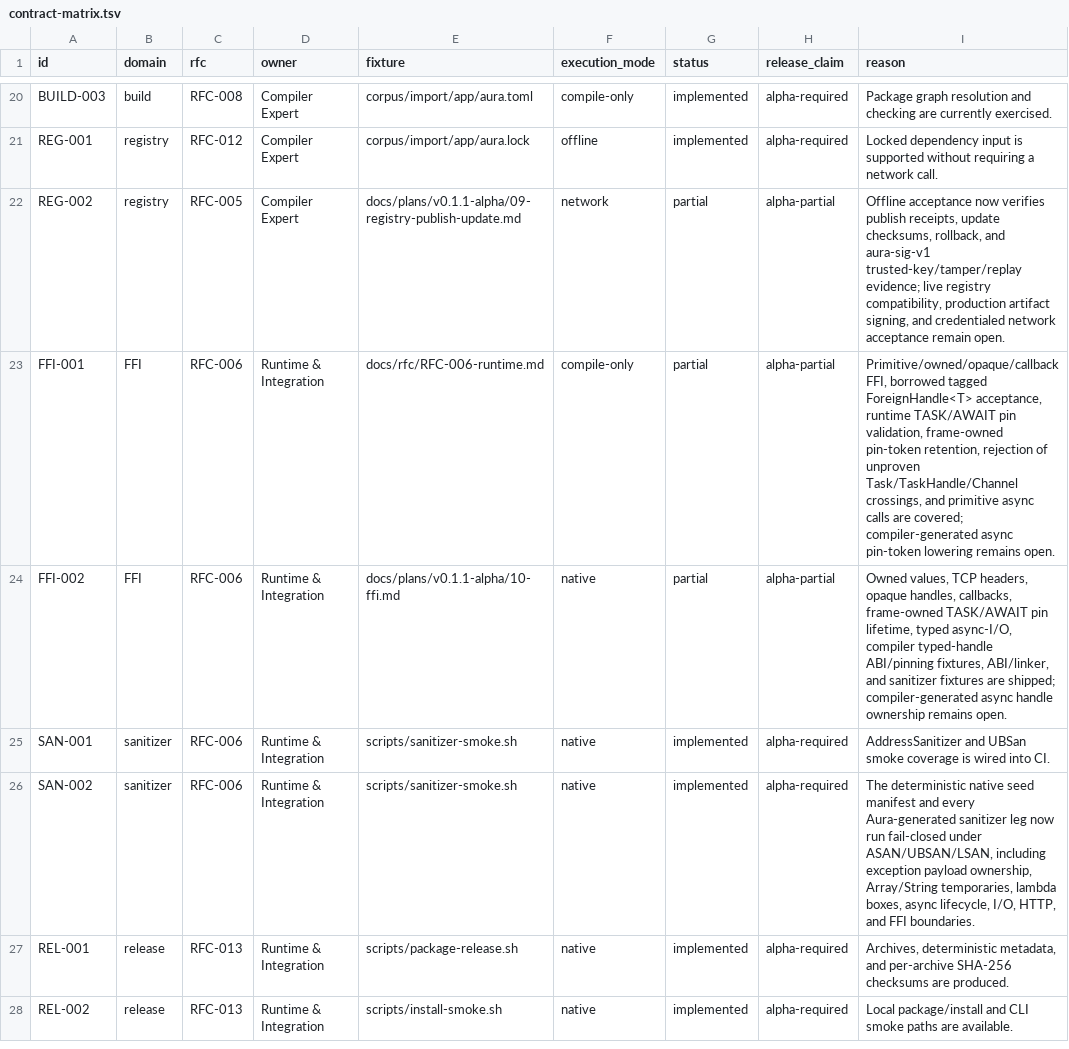
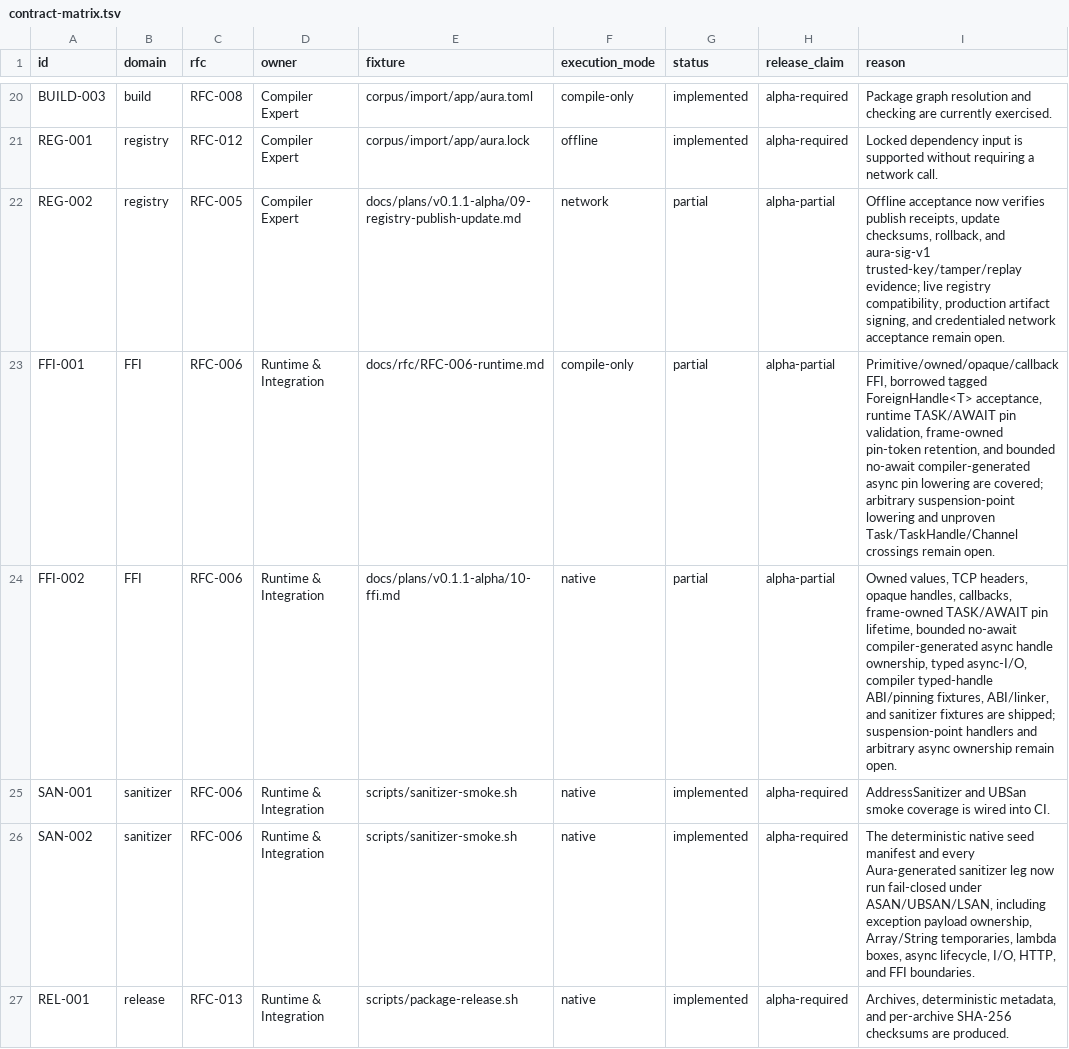
Before and after one commit to auraspace/aura, a TSV file: docs/plans/v0.1.1-alpha/contract-matrix.tsv, drawn as a sheet; only a part is shown, gaps mark what is left out; the shorter side is filled out with more unchanged rows.

Commit message:
feat(ffi): lower bounded async handle pins

```diff
--- a/docs/plans/v0.1.1-alpha/contract-matrix.tsv
+++ b/docs/plans/v0.1.1-alpha/contract-matrix.tsv
@@ -22,4 +22,4 @@ REG-001	registry	RFC-012	Compiler Expert	corpus/import/app/aura.lock	offline	imp
 REG-002	registry	RFC-005	Compiler Expert	docs/plans/v0.1.1-alpha/09-registry-publish-update.md	network	partial	alpha-partial	Offline acceptance now verifies publish receipts, update checksums, rollback, and aura-sig-v1 trusted-key/tamper/replay evidence; live registry compatibility, production artifact signing, and credentialed network acceptance remain open.
-FFI-001	FFI	RFC-006	Runtime & Integration	docs/rfc/RFC-006-runtime.md	compile-only	partial	alpha-partial	Primitive/owned/opaque/callback FFI, borrowed tagged ForeignHandle<T> acceptance, runtime TASK/AWAIT pin validation, frame-owned pin-token retention, rejection of unproven Task/TaskHandle/Channel crossings, and primitive async calls are covered; compiler-generated async pin-token lowering remains open.
-FFI-002	FFI	RFC-006	Runtime & Integration	docs/plans/v0.1.1-alpha/10-ffi.md	native	partial	alpha-partial	Owned values, TCP headers, opaque handles, callbacks, frame-owned TASK/AWAIT pin lifetime, typed async-I/O, compiler typed-handle ABI/pinning fixtures, ABI/linker, and sanitizer fixtures are shipped; compiler-generated async handle ownership remains open.
+FFI-001	FFI	RFC-006	Runtime & Integration	docs/rfc/RFC-006-runtime.md	compile-only	partial	alpha-partial	Primitive/owned/opaque/callback FFI, borrowed tagged ForeignHandle<T> acceptance, runtime TASK/AWAIT pin validation, frame-owned pin-token retention, and bounded no-await compiler-generated async pin lowering are covered; arbitrary suspension-point lowering and unproven Task/TaskHandle/Channel crossings remain open.
+FFI-002	FFI	RFC-006	Runtime & Integration	docs/plans/v0.1.1-alpha/10-ffi.md	native	partial	alpha-partial	Owned values, TCP headers, opaque handles, callbacks, frame-owned TASK/AWAIT pin lifetime, bounded no-await compiler-generated async handle ownership, typed async-I/O, compiler typed-handle ABI/pinning fixtures, ABI/linker, and sanitizer fixtures are shipped; suspension-point handlers and arbitrary async ownership remain open.
 SAN-001	sanitizer	RFC-006	Runtime & Integration	scripts/sanitizer-smoke.sh	native	implemented	alpha-required	AddressSanitizer and UBSan smoke coverage is wired into CI.
```
Also changed, not shown: 7 other files.
